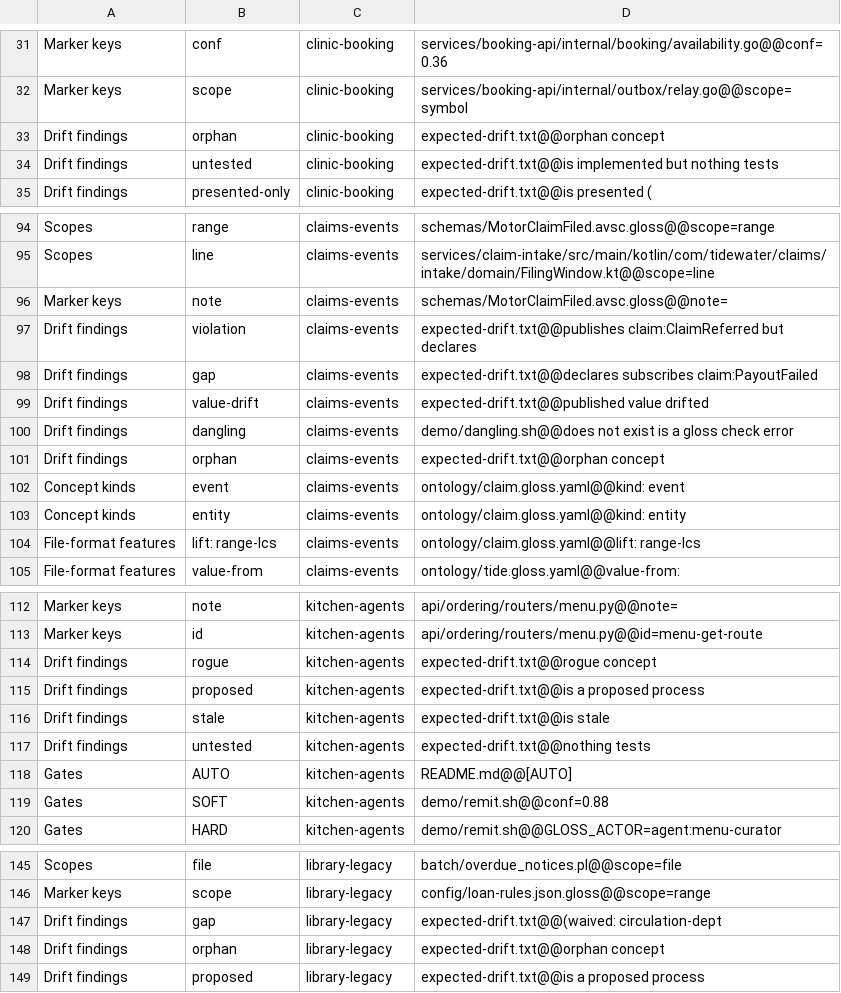
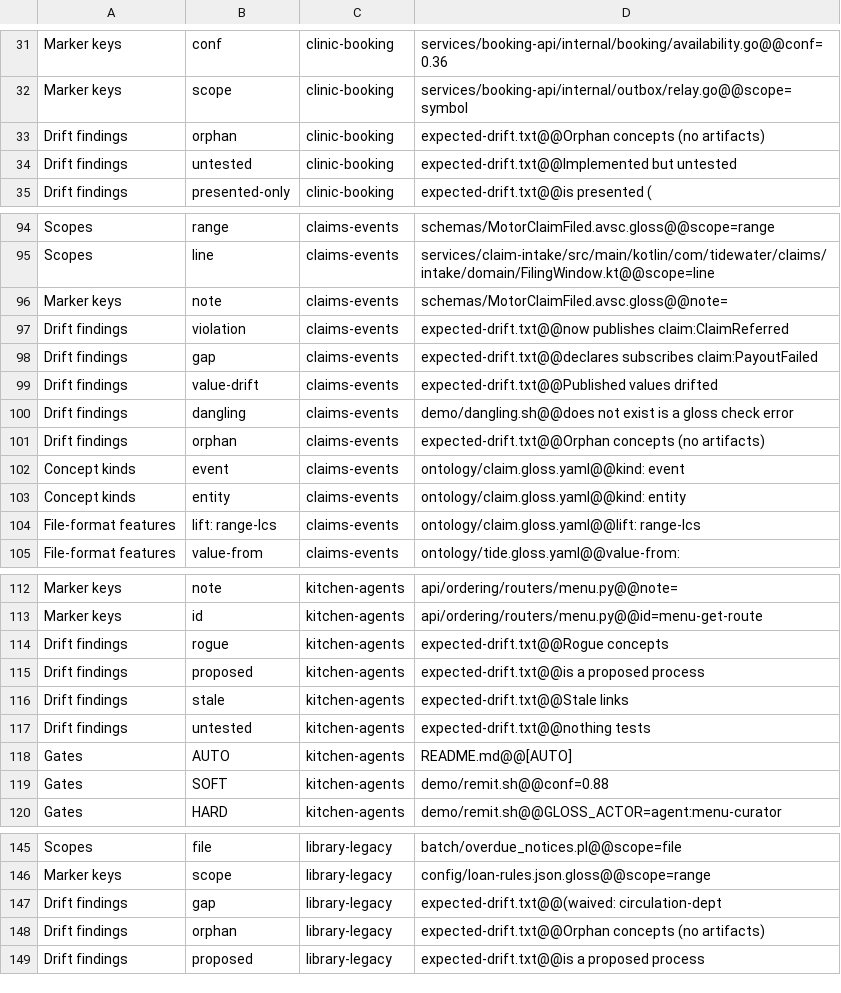
Before and after one commit to McKalvan/glossmark-examples, a TSV file: showcase/feature-matrix.tsv, drawn as a sheet; only a part is shown, gaps mark what is left out.

```diff
--- a/showcase/feature-matrix.tsv
+++ b/showcase/feature-matrix.tsv
@@ -32,4 +32,4 @@ Marker keys	conf	clinic-booking	services/booking-api/internal/booking/availabili
 Marker keys	scope	clinic-booking	services/booking-api/internal/outbox/relay.go@@scope=symbol
-Drift findings	orphan	clinic-booking	expected-drift.txt@@orphan concept
-Drift findings	untested	clinic-booking	expected-drift.txt@@is implemented but nothing tests
+Drift findings	orphan	clinic-booking	expected-drift.txt@@Orphan concepts (no artifacts)
+Drift findings	untested	clinic-booking	expected-drift.txt@@Implemented but untested
 Drift findings	presented-only	clinic-booking	expected-drift.txt@@is presented (
@@ -96,7 +96,7 @@ Scopes	line	claims-events	services/claim-intake/src/main/kotlin/com/tidewater/cl
 Marker keys	note	claims-events	schemas/MotorClaimFiled.avsc.gloss@@note=
-Drift findings	violation	claims-events	expected-drift.txt@@publishes claim:ClaimReferred but declares
+Drift findings	violation	claims-events	expected-drift.txt@@now publishes claim:ClaimReferred
 Drift findings	gap	claims-events	expected-drift.txt@@declares subscribes claim:PayoutFailed
-Drift findings	value-drift	claims-events	expected-drift.txt@@published value drifted
+Drift findings	value-drift	claims-events	expected-drift.txt@@Published values drifted
 Drift findings	dangling	claims-events	demo/dangling.sh@@does not exist is a gloss check error
-Drift findings	orphan	claims-events	expected-drift.txt@@orphan concept
+Drift findings	orphan	claims-events	expected-drift.txt@@Orphan concepts (no artifacts)
 Concept kinds	event	claims-events	ontology/claim.gloss.yaml@@kind: event
@@ -113,5 +113,5 @@ Marker keys	note	kitchen-agents	api/ordering/routers/menu.py@@note=
 Marker keys	id	kitchen-agents	api/ordering/routers/menu.py@@id=menu-get-route
-Drift findings	rogue	kitchen-agents	expected-drift.txt@@rogue concept
+Drift findings	rogue	kitchen-agents	expected-drift.txt@@Rogue concepts
 Drift findings	proposed	kitchen-agents	expected-drift.txt@@is a proposed process
-Drift findings	stale	kitchen-agents	expected-drift.txt@@is stale
+Drift findings	stale	kitchen-agents	expected-drift.txt@@Stale links
 Drift findings	untested	kitchen-agents	expected-drift.txt@@nothing tests
@@ -147,3 +147,3 @@ Marker keys	scope	library-legacy	config/loan-rules.json.gloss@@scope=range
 Drift findings	gap	library-legacy	expected-drift.txt@@(waived: circulation-dept
-Drift findings	orphan	library-legacy	expected-drift.txt@@orphan concept
+Drift findings	orphan	library-legacy	expected-drift.txt@@Orphan concepts (no artifacts)
 Drift findings	proposed	library-legacy	expected-drift.txt@@is a proposed process
```
Also changed, not shown: 38 other files.
